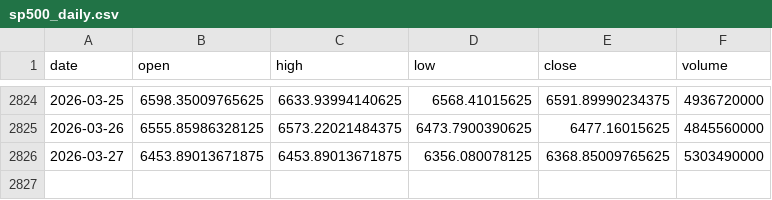
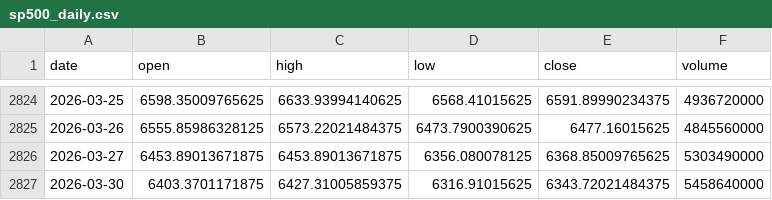
Before and after one commit to pravindev666/David-V666, a CSV file: data/sp500_daily.csv, drawn as a sheet; only a part is shown, gaps mark what is left out; the diff names each change by its address in the sheet, - before the commit and + after, or states it on an @@ line.

Commit message:
Auto-sync: Market data 2026-03-31 05:29

```diff
--- a/data/sp500_daily.csv
+++ b/data/sp500_daily.csv
+row 2827: 2026-03-30 | 6403.3701171875 | 6427.31005859375 | 6316.91015625 | 6343.72021484375 | 5458640000
```
Also changed, not shown: data/bank_nifty_daily.csv, data/fii_dii_daily.csv, 5 other files.
